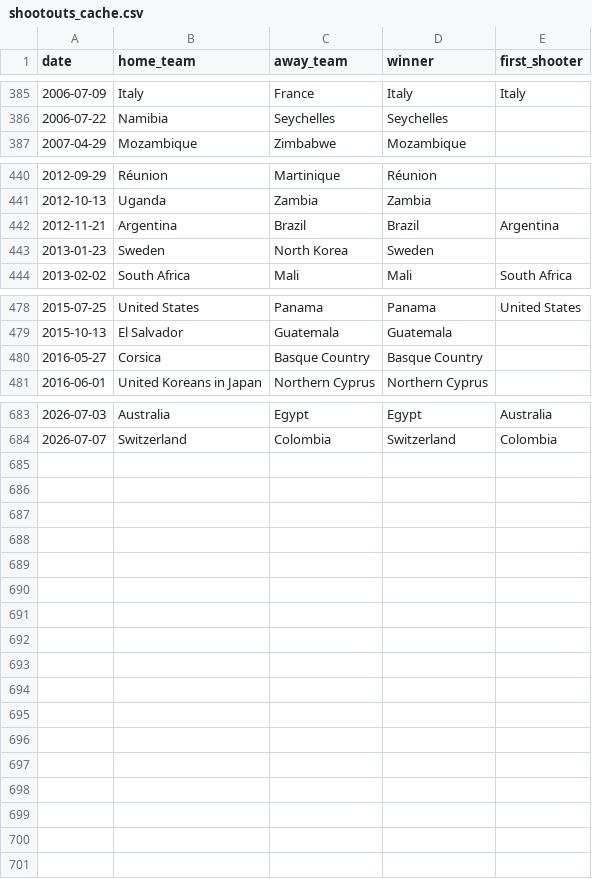
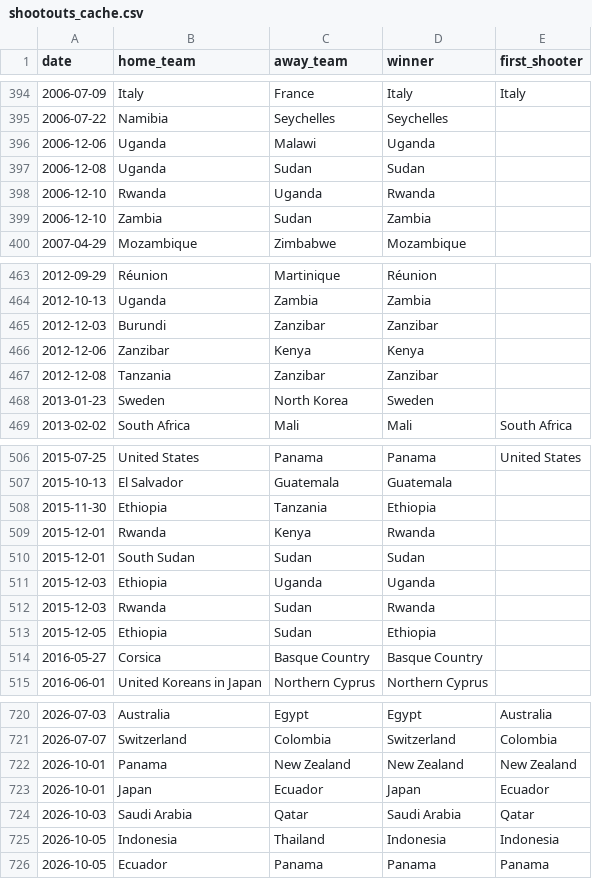
Before and after one commit to spencerjmac/macfax, a CSV file: backend/world_cup/data/shootouts_cache.csv, drawn as a sheet; only a part is shown, gaps mark what is left out; the diff covers the shown part only.

```diff
--- a/backend/world_cup/data/shootouts_cache.csv
+++ b/backend/world_cup/data/shootouts_cache.csv
@@ -386,2 +395,6 @@ date,home_team,away_team,winner,first_shooter
 2006-07-22,Namibia,Seychelles,Seychelles,
+2006-12-06,Uganda,Malawi,Uganda,
+2006-12-08,Uganda,Sudan,Sudan,
+2006-12-10,Rwanda,Uganda,Rwanda,
+2006-12-10,Zambia,Sudan,Zambia,
 2007-04-29,Mozambique,Zimbabwe,Mozambique,
@@ -441,3 +464,5 @@ date,home_team,away_team,winner,first_shooter
 2012-10-13,Uganda,Zambia,Zambia,
-2012-11-21,Argentina,Brazil,Brazil,Argentina
+2012-12-03,Burundi,Zanzibar,Zanzibar,
+2012-12-06,Zanzibar,Kenya,Kenya,
+2012-12-08,Tanzania,Zanzibar,Zanzibar,
 2013-01-23,Sweden,North Korea,Sweden,
@@ -479,2 +507,8 @@ date,home_team,away_team,winner,first_shooter
 2015-10-13,El Salvador,Guatemala,Guatemala,
+2015-11-30,Ethiopia,Tanzania,Ethiopia,
+2015-12-01,Rwanda,Kenya,Rwanda,
+2015-12-01,South Sudan,Sudan,Sudan,
+2015-12-03,Ethiopia,Uganda,Uganda,
+2015-12-03,Rwanda,Sudan,Rwanda,
+2015-12-05,Ethiopia,Sudan,Ethiopia,
 2016-05-27,Corsica,Basque Country,Basque Country,
@@ -684 +721,6 @@ date,home_team,away_team,winner,first_shooter
 2026-07-07,Switzerland,Colombia,Switzerland,Colombia
+2026-10-01,Panama,New Zealand,New Zealand,New Zealand
+2026-10-01,Japan,Ecuador,Japan,Ecuador
+2026-10-03,Saudi Arabia,Qatar,Saudi Arabia,Qatar
+2026-10-05,Indonesia,Thailand,Indonesia,Indonesia
+2026-10-05,Ecuador,Panama,Panama,Panama
```
Also changed, not shown: 26 added rows, 1 removed row and 3 edited cells elsewhere in this file, 2 other files.
